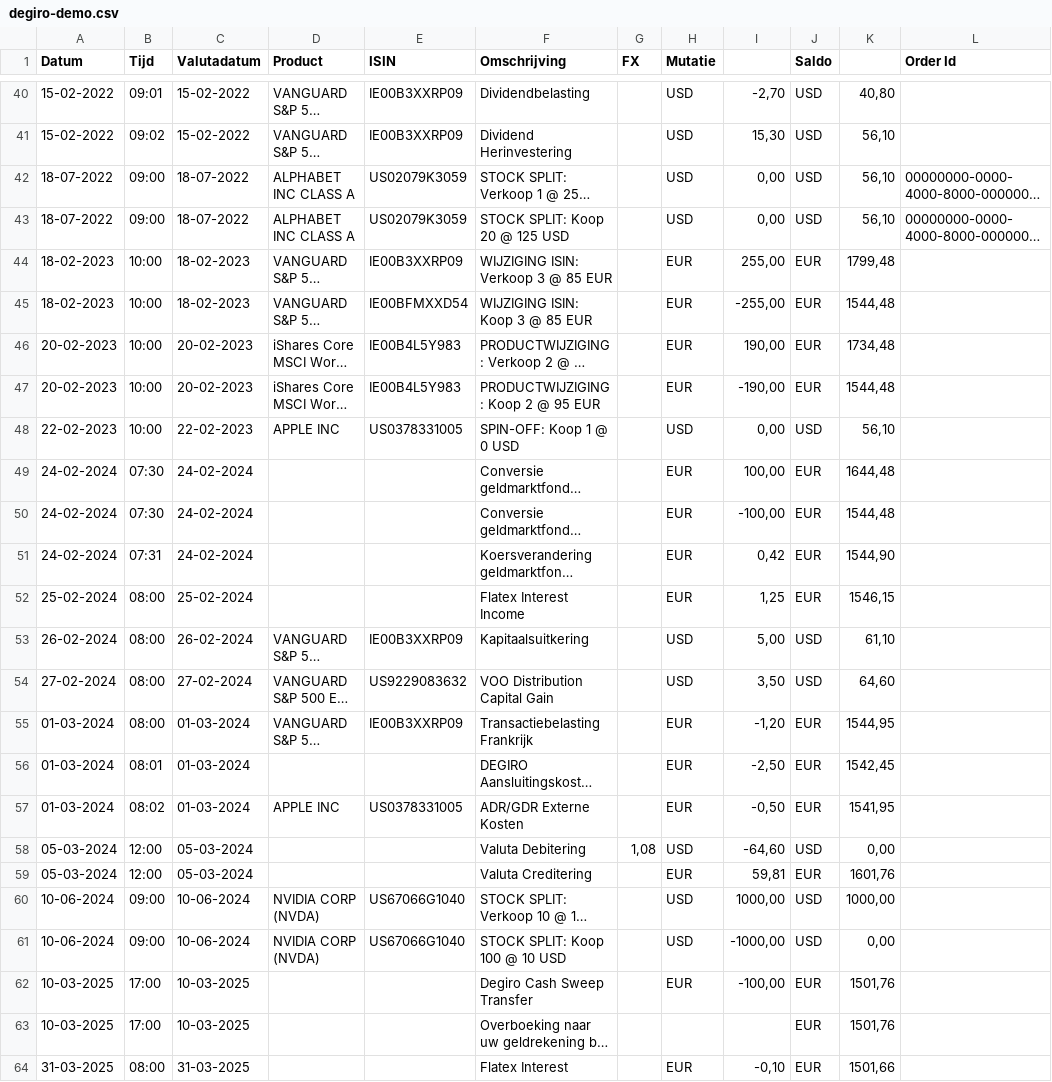
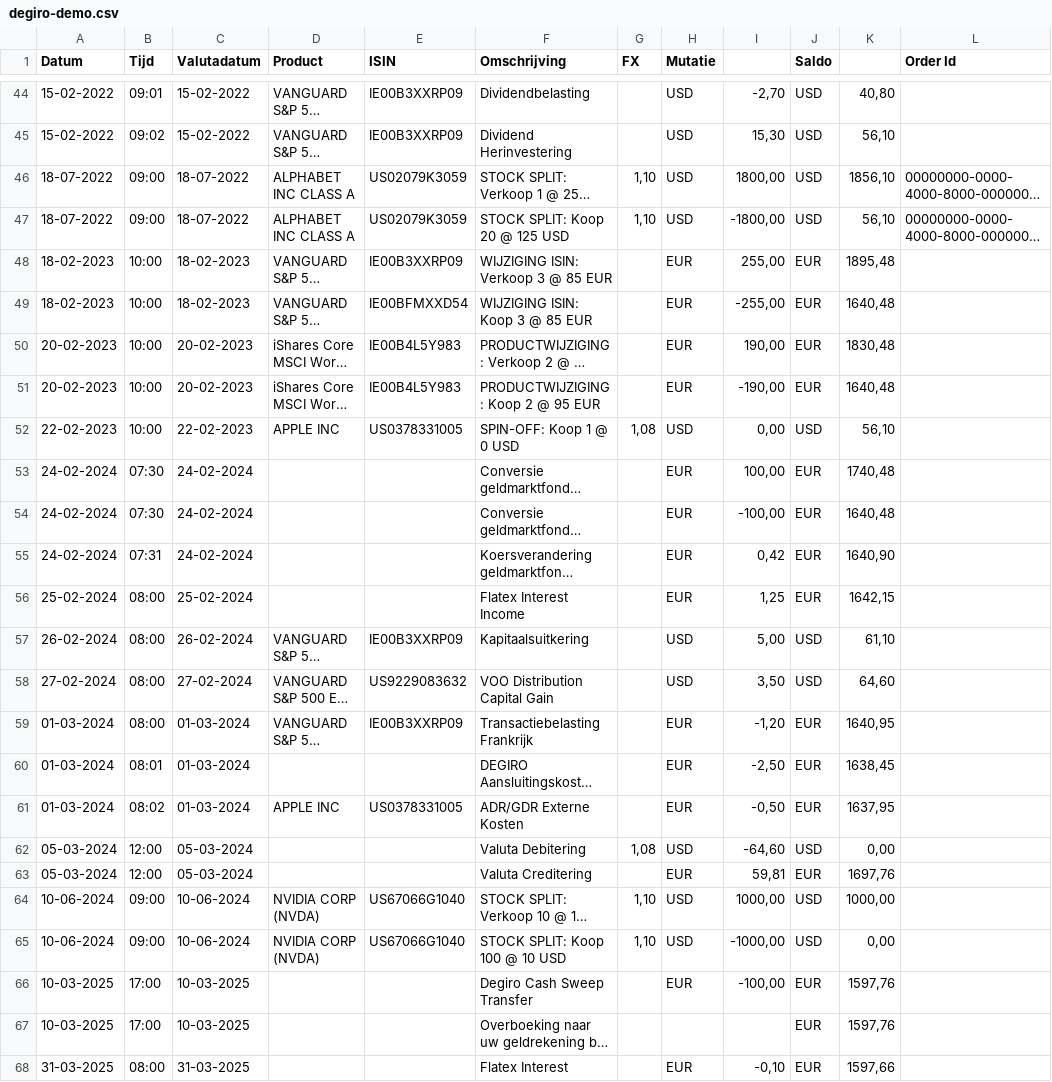
Before and after one commit to jeffreyhaen/stock-portfolio-tracker, a CSV file: examples/demo/degiro-demo.csv, drawn as a sheet; only a part is shown, gaps mark what is left out; long unchanged cells end in …; addresses are those after the commit; the diff covers the shown part only; the diff names each change by its address in the sheet, - before the commit and + after, or states it on an @@ line.

```diff
--- a/examples/demo/degiro-demo.csv
+++ b/examples/demo/degiro-demo.csv
-G46:G47 (FX): (empty)
+G46:G47 (FX): 1,10
-I46: 0,00
+I46: 1800,00
-K46: 56,10
+K46: 1856,10
-I47: 0,00
+I47: -1800,00
-K48: 1799,48
+K48: 1895,48
-K49: 1544,48
+K49: 1640,48
-K50: 1734,48
+K50: 1830,48
-K51: 1544,48
+K51: 1640,48
-G52 (FX): (empty)
+G52 (FX): 1,08
-K53: 1644,48
+K53: 1740,48
-K54: 1544,48
+K54: 1640,48
-K55: 1544,90
+K55: 1640,90
-K56: 1546,15
+K56: 1642,15
-K59: 1544,95
+K59: 1640,95
-K60: 1542,45
+K60: 1638,45
-K61: 1541,95
+K61: 1637,95
-K63: 1601,76
+K63: 1697,76
-G64:G65 (FX): (empty)
+G64:G65 (FX): 1,10
-K66:K67: 1501,76
+K66:K67: 1597,76
-K68: 1501,66
+K68: 1597,66
```
Also changed, not shown: 4 added rows and 21 edited cells elsewhere in this file.
